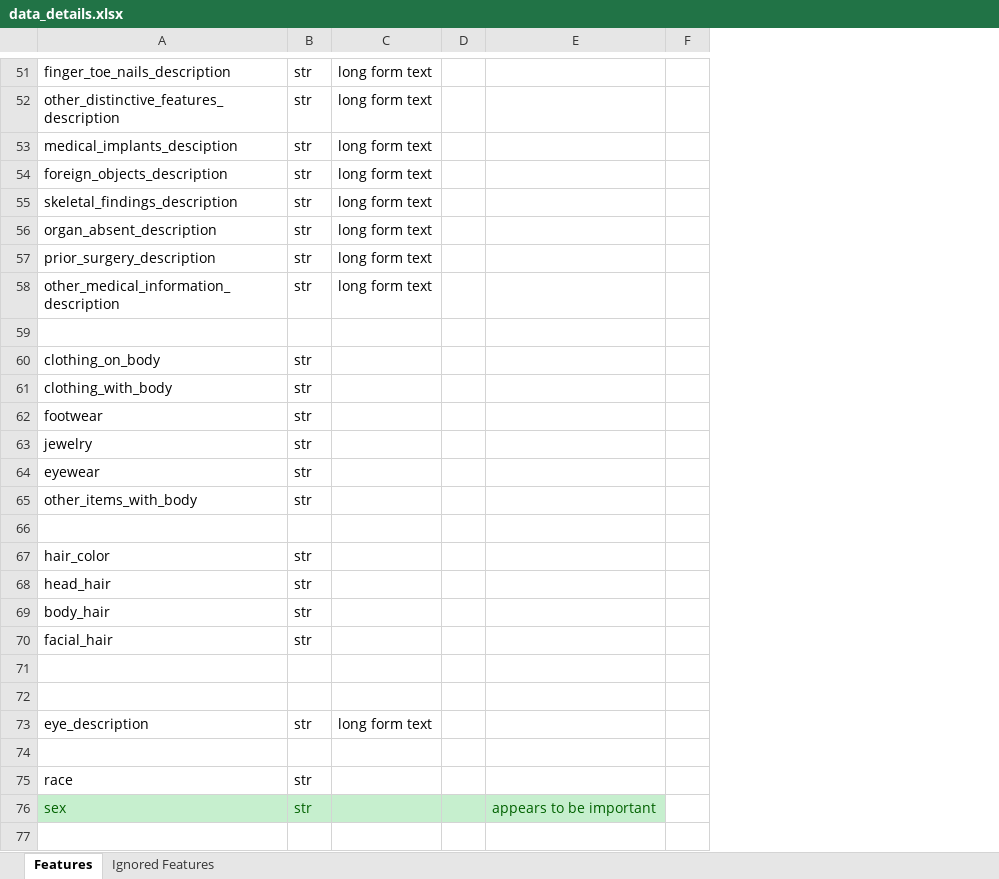
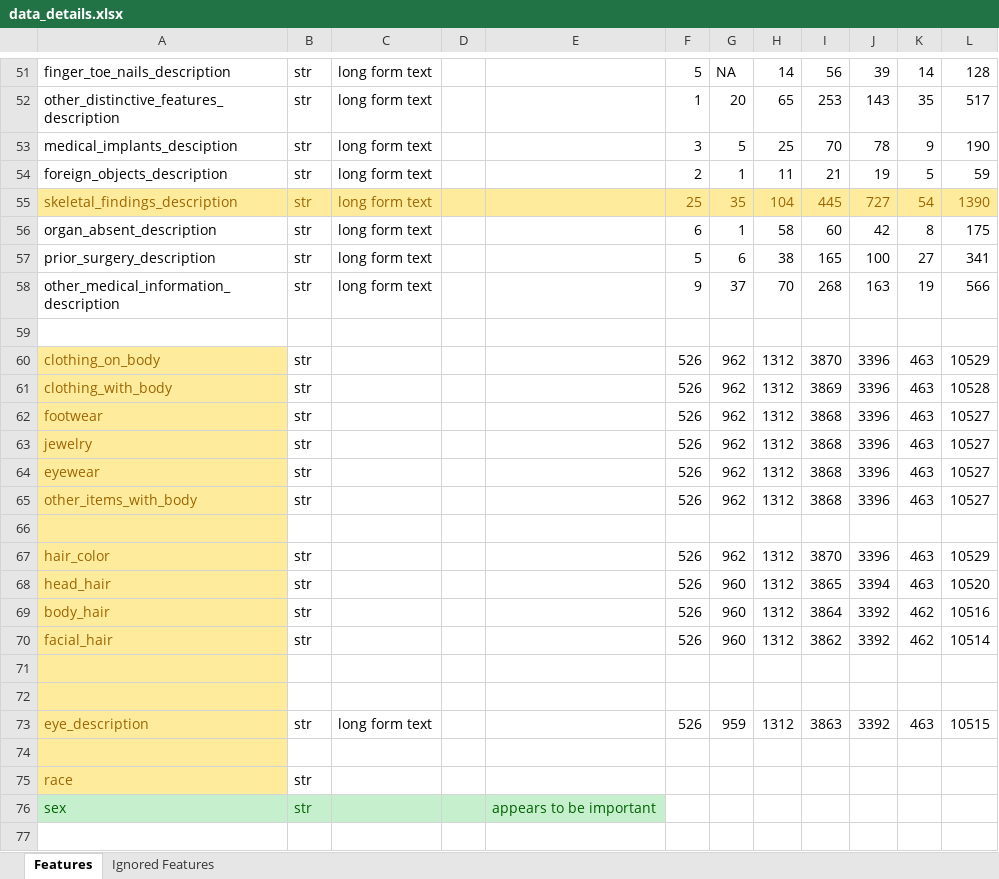
Before and after one commit to JAStark/GA_DataScience, an Excel workbook: Final_Project/data_details.xlsx, sheet Features, drawn as a sheet; only a part is shown, gaps mark what is left out; values as stored, in another font and other column widths than the file's, no borders; removed rows and columns are numbered as before the commit, all else as after; the diff covers the shown part only; the diff names each change by its address in the sheet, - before the commit and + after, or states it on an @@ line.

```diff
--- a/Final_Project/data_details.xlsx (sheet Features)
+++ b/Final_Project/data_details.xlsx (sheet Features)
-column F, empty
+column F, rows 51-73: 5 | 1 | 3 | 2 | 25 | 6 | 5 | 9 |  | 526 | 526 | 526 | 526 | 526 | 526 |  | 526 | 526 | 526 | 526 |  |  | 526
+column G, rows 51-73: NA | 20 | 5 | 1 | 35 | 1 | 6 | 37 |  | 962 | 962 | 962 | 962 | 962 | 962 |  | 962 | 960 | 960 | 960 |  |  | 959
+column H, rows 51-73: 14 | 65 | 25 | 11 | 104 | 58 | 38 | 70 |  | 1312 | 1312 | 1312 | 1312 | 1312 | 1312 |  | 1312 | 1312 | 1312 | 1312 |  |  | 1312
+column I, rows 51-73: 56 | 253 | 70 | 21 | 445 | 60 | 165 | 268 |  | 3870 | 3869 | 3868 | 3868 | 3868 | 3868 |  | 3870 | 3865 | 3864 | 3862 |  |  | 3863
+column J, rows 51-73: 39 | 143 | 78 | 19 | 727 | 42 | 100 | 163 |  | 3396 | 3396 | 3396 | 3396 | 3396 | 3396 |  | 3396 | 3394 | 3392 | 3392 |  |  | 3392
+column K, rows 51-73: 14 | 35 | 9 | 5 | 54 | 8 | 27 | 19 |  | 463 | 463 | 463 | 463 | 463 | 463 |  | 463 | 463 | 462 | 462 |  |  | 463
+column L, rows 51-73: 128 | 517 | 190 | 59 | 1390 | 175 | 341 | 566 |  | 10529 | 10528 | 10527 | 10527 | 10527 | 10527 |  | 10529 | 10520 | 10516 | 10514 |  |  | 10515
-A55:E55 fill: none
+A55:E55 fill: #FFEB9C
-A55:C55 text colour: black
+A55:C55 text colour: #9C6500
-A60:A75 fill: none
+A60:A75 fill: #FFEB9C
-A60:A65 text colour: black
+A60:A65 text colour: #9C6500
-A67:A70 text colour: black
+A67:A70 text colour: #9C6500
-A73 text colour: black
+A73 text colour: #9C6500
-A75 text colour: black
+A75 text colour: #9C6500
```
Also changed, not shown: 6 edited cells and cell formats elsewhere in this sheet, sheet Ignored Features, 15 other files.
